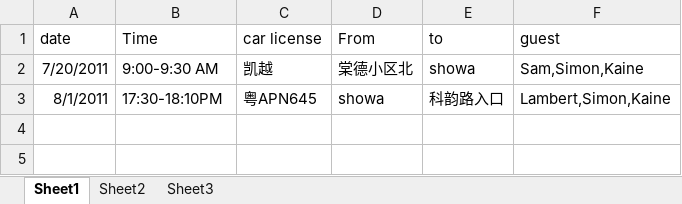
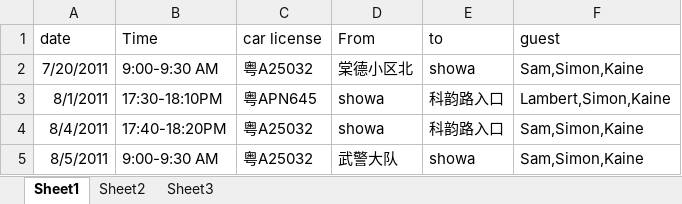
Before and after one commit to hubshi/liferecord, an Excel workbook: history/drive.xlsx, sheet Sheet1, drawn as a sheet; values as stored, in another font and other column widths than the file's, no borders; the diff names each change by its address in the sheet, - before the commit and + after, or states it on an @@ line.

```diff
--- a/history/drive.xlsx (sheet Sheet1)
+++ b/history/drive.xlsx (sheet Sheet1)
-C2 (car license): 凯越
+C2 (car license): 粤A25032
+row 4: 8/4/2011 | 17:40-18:20PM | 粤A25032 | showa | 科韵路入口 | Sam,Simon,Kaine
+row 5: 8/5/2011 | 9:00-9:30 AM | 粤A25032 | 武警大队 | showa | Sam,Simon,Kaine
```
Also changed, not shown: history/schedule.xlsx, 1 other file.
